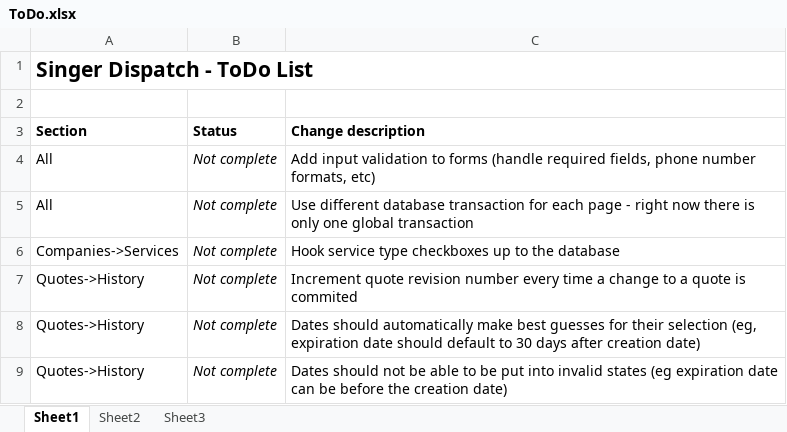
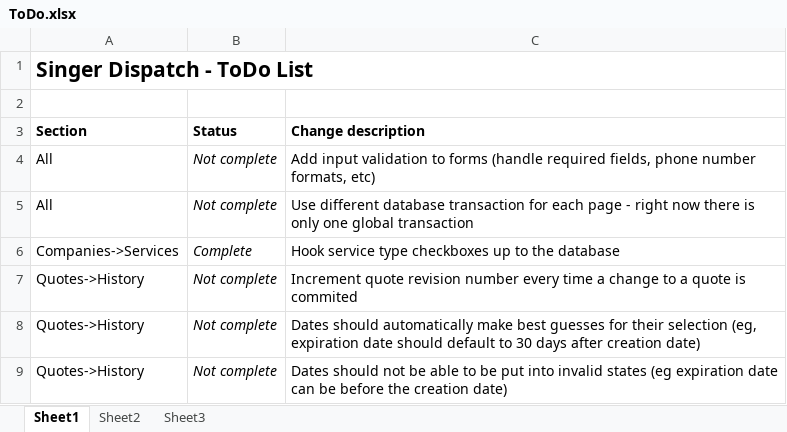
Before and after one commit to antrica-labs/heavy-haul-dispatch, an Excel workbook: Documents/ToDo.xlsx, sheet Sheet1, drawn as a sheet; values as stored, in another font and other column widths than the file's, no borders; the diff names each change by its address in the sheet, - before the commit and + after, or states it on an @@ line.

```diff
--- a/Documents/ToDo.xlsx (sheet Sheet1)
+++ b/Documents/ToDo.xlsx (sheet Sheet1)
-B6 (Status): Not complete
+B6 (Status): Complete
```
Also changed, not shown: 12 other files.
